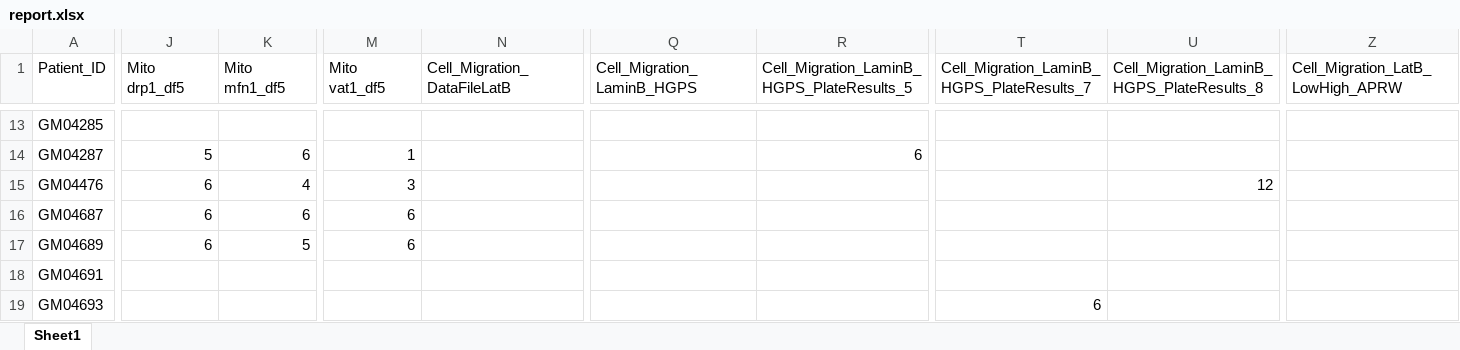
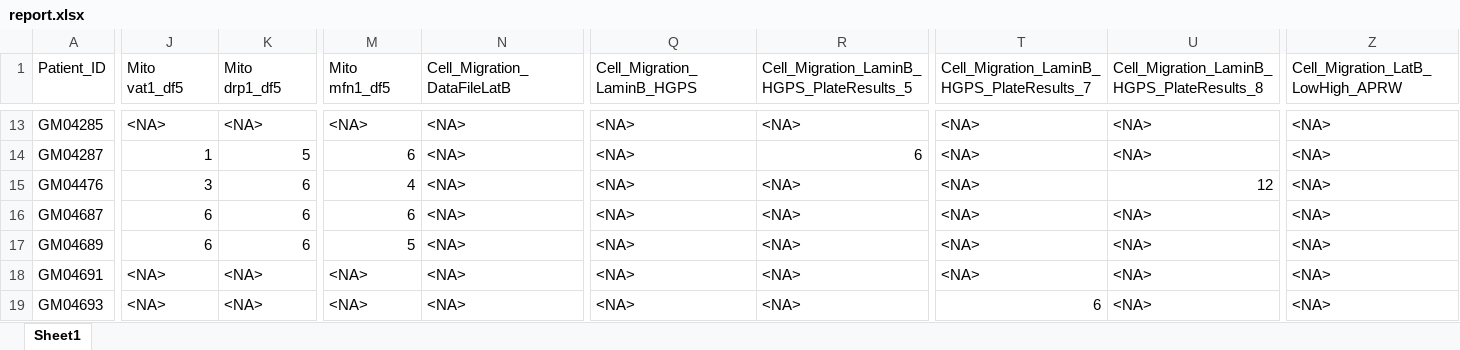
Before and after one commit to drormeir/Huntington, an Excel workbook: output/report.xlsx, sheet Sheet1, drawn as a sheet; only a part is shown, gaps mark what is left out; values as stored, in another font and other column widths than the file's, no cell formats; the diff covers the shown part only; the diff names each change by its address in the sheet, - before the commit and + after, or states it on an @@ line.

```diff
--- a/output/report.xlsx (sheet Sheet1)
+++ b/output/report.xlsx (sheet Sheet1)
-J1: Mito drp1_df5
+J1: Mito vat1_df5
-K1: Mito mfn1_df5
+K1: Mito drp1_df5
-M1: Mito vat1_df5
+M1: Mito mfn1_df5
-J13 (Mito vat1_df5): (empty)
+J13 (Mito vat1_df5): <NA>
-K13 (Mito drp1_df5): (empty)
+K13 (Mito drp1_df5): <NA>
-M13 (Mito mfn1_df5): (empty)
+M13 (Mito mfn1_df5): <NA>
-N13:N19 (Cell_Migration_DataFileLatB): (empty)
+N13:N19 (Cell_Migration_DataFileLatB): <NA>
-Q13:Q19 (Cell_Migration_LaminB_HGPS): (empty)
+Q13:Q19 (Cell_Migration_LaminB_HGPS): <NA>
-R13: (empty)
+R13: <NA>
-T13:T18: (empty)
+T13:T18: <NA>
-U13:U14: (empty)
+U13:U14: <NA>
-Z13:Z19 (Cell_Migration_LatB_LowHigh_APRW): (empty)
+Z13:Z19 (Cell_Migration_LatB_LowHigh_APRW): <NA>
-J14 (Mito vat1_df5): 5
+J14 (Mito vat1_df5): 1
-K14 (Mito drp1_df5): 6
+K14 (Mito drp1_df5): 5
-M14 (Mito mfn1_df5): 1
+M14 (Mito mfn1_df5): 6
-J15 (Mito vat1_df5): 6
+J15 (Mito vat1_df5): 3
-K15 (Mito drp1_df5): 4
+K15 (Mito drp1_df5): 6
-M15 (Mito mfn1_df5): 3
+M15 (Mito mfn1_df5): 4
-R15:R19: (empty)
+R15:R19: <NA>
-U16:U19: (empty)
+U16:U19: <NA>
-K17 (Mito drp1_df5): 5
+K17 (Mito drp1_df5): 6
-M17 (Mito mfn1_df5): 6
+M17 (Mito mfn1_df5): 5
-J18:J19 (Mito vat1_df5): (empty)
+J18:J19 (Mito vat1_df5): <NA>
-K18:K19 (Mito drp1_df5): (empty)
+K18:K19 (Mito drp1_df5): <NA>
-M18:M19 (Mito mfn1_df5): (empty)
+M18:M19 (Mito mfn1_df5): <NA>
```
Also changed, not shown: 1074 edited cells elsewhere in this sheet, cell formats, 11 other files.
